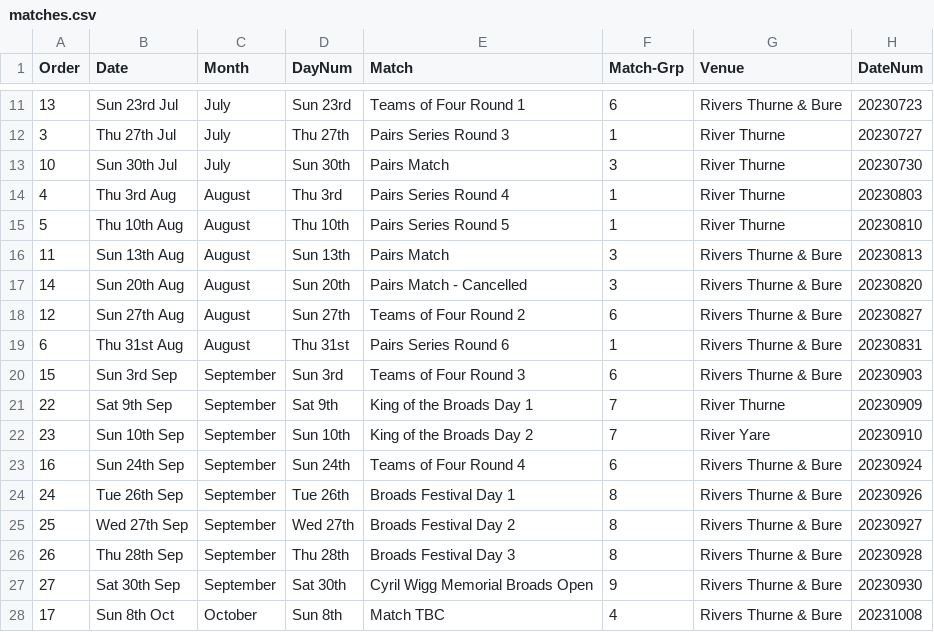
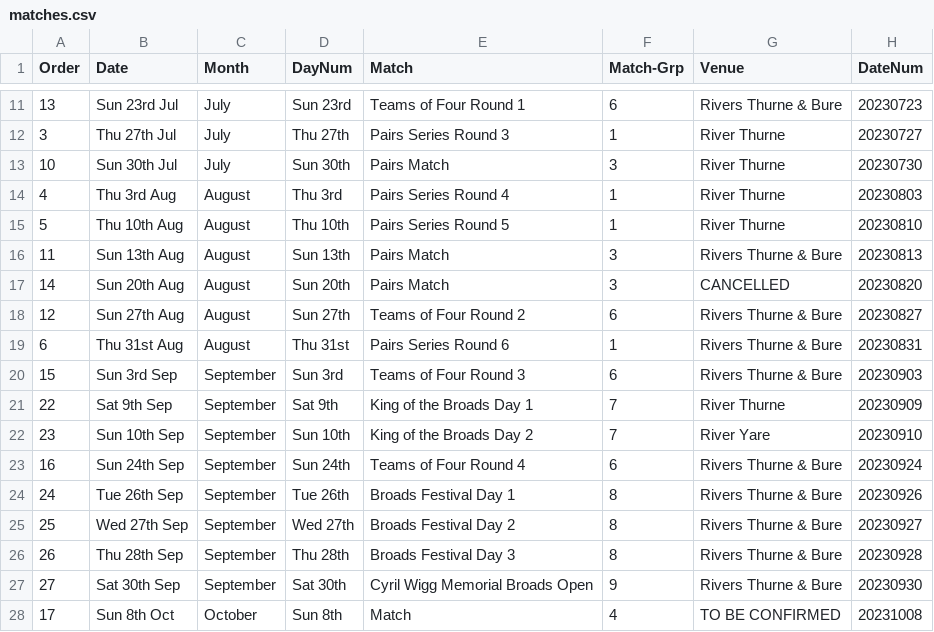
Before and after one commit to ndaa-developer/ndaa-release-two, a CSV file: _data/matches.csv, drawn as a sheet; only a part is shown, gaps mark what is left out; the diff names each change by its address in the sheet, - before the commit and + after, or states it on an @@ line.

```diff
--- a/_data/matches.csv
+++ b/_data/matches.csv
-E17 (Match): Pairs Match - Cancelled
+E17 (Match): Pairs Match
-G17 (Venue): Rivers Thurne & Bure
+G17 (Venue): CANCELLED
-E28 (Match): Match TBC
+E28 (Match): Match
-G28 (Venue): Rivers Thurne & Bure
+G28 (Venue): TO BE CONFIRMED
```
Also changed, not shown: _data/bookings.csv.
